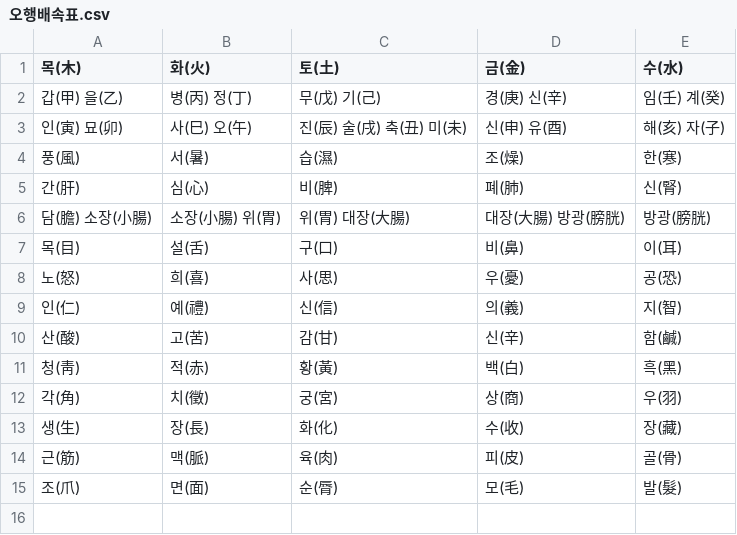
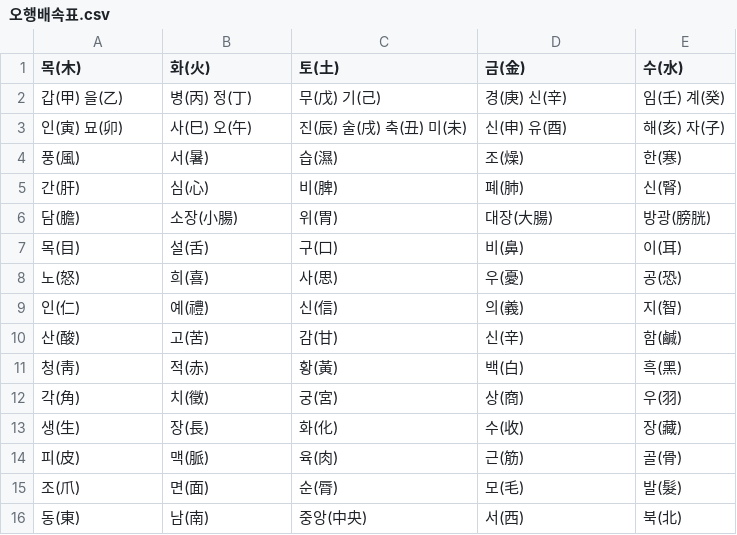
Before and after one commit to ywha350/5hang, a CSV file: 오행배속표.csv, drawn as a sheet.

```diff
--- a/오행배속표.csv
+++ b/오행배속표.csv
@@ -5,3 +5,3 @@
 간(肝),심(心),비(脾),폐(肺),신(腎)
-담(膽) 소장(小腸),소장(小腸) 위(胃),위(胃) 대장(大腸),대장(大腸) 방광(膀胱),방광(膀胱)
+담(膽),소장(小腸),위(胃),대장(大腸),방광(膀胱)
 목(目),설(舌),구(口),비(鼻),이(耳)
@@ -13,3 +13,4 @@
 생(生),장(長),화(化),수(收),장(藏)
-근(筋),맥(脈),육(肉),피(皮),골(骨)
+피(皮),맥(脈),육(肉),근(筋),골(骨)
 조(爪),면(面),순(脣),모(毛),발(髮)
+동(東),남(南),중앙(中央),서(西),북(北)
```
Also changed, not shown: 2 other files.
